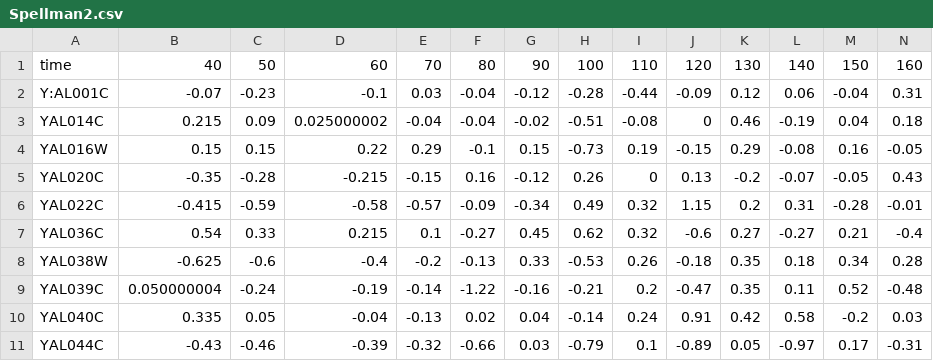
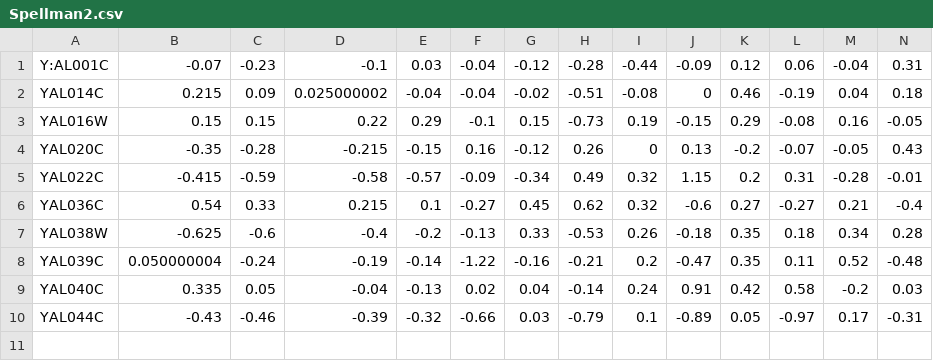
Before and after one commit to YoderLab/MMAP, a CSV file: data/MINE/test_data/Spellman2.csv, drawn as a sheet; only a part is shown; rows hold the shown columns only; the diff names each change by its address in the sheet, - before the commit and + after, or states it on an @@ line.

```diff
--- a/data/MINE/test_data/Spellman2.csv
+++ b/data/MINE/test_data/Spellman2.csv
-row 1: time | 40 | 50 | 60 | 70 | 80 | 90 | 100 | 110 | 120 | 130 | 140 | 150 | 160
```
Also changed, not shown: 4 other files.
